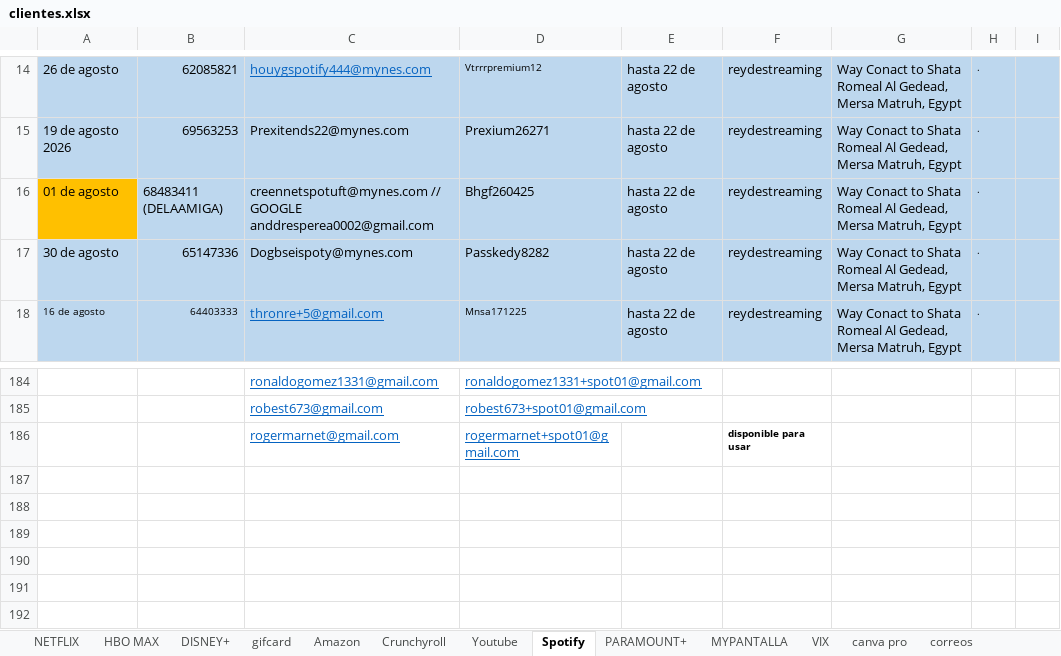
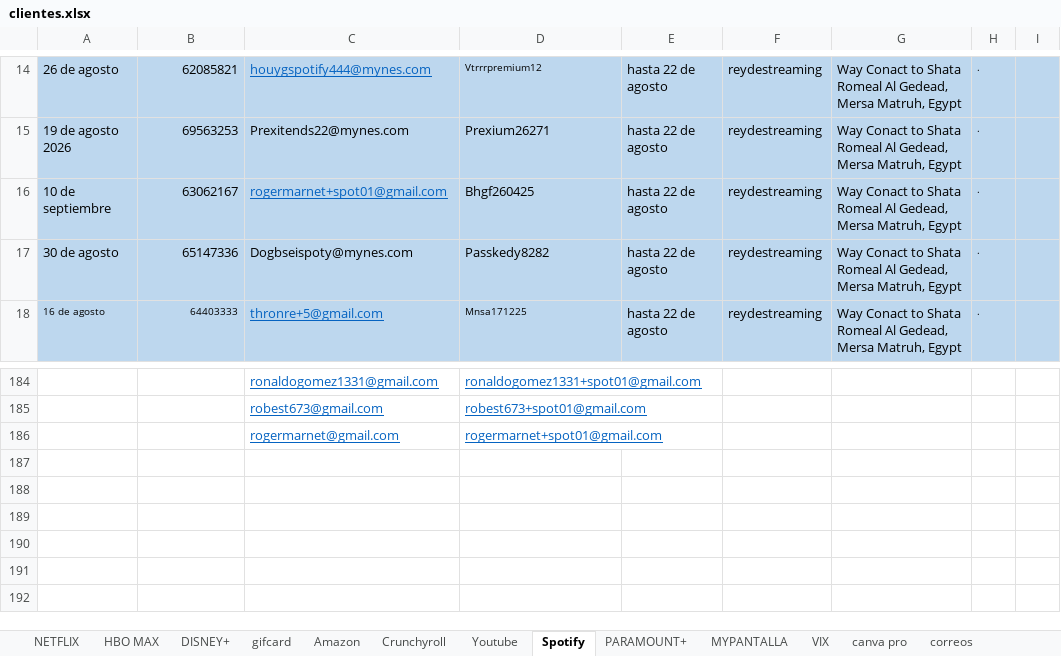
Before and after one commit to andresperea4215-beep/netflix-server, an Excel workbook: clientes.xlsx, sheet Spotify, drawn as a sheet; only a part is shown, gaps mark what is left out; values as stored, in another font and other column widths than the file's, no borders; charts and pictures not drawn; the diff names each change by its address in the sheet, - before the commit and + after, or states it on an @@ line.

```diff
--- a/clientes.xlsx (sheet Spotify)
+++ b/clientes.xlsx (sheet Spotify)
-A16: 01 de agosto
+A16: 10 de septiembre
-A16 fill: #FFC000
+A16 fill: #BDD7EE
-B16: 68483411 (DELAAMIGA)
+B16: 63062167
-C16: creennetspotuft@mynes.com // GOOGLE anddresperea0002@gmail.com
+C16: rogermarnet+spot01@gmail.com
@@ C16 underline: off → on, text colour: black → #0563C1 @@
-F186: disponible para usar
+F186: (empty)
```
Also changed, not shown: sheet NETFLIX, sheet DISNEY+, sheet Amazon, sheet HBO MAX, sheet Youtube, charts or pictures, 1 other file.
